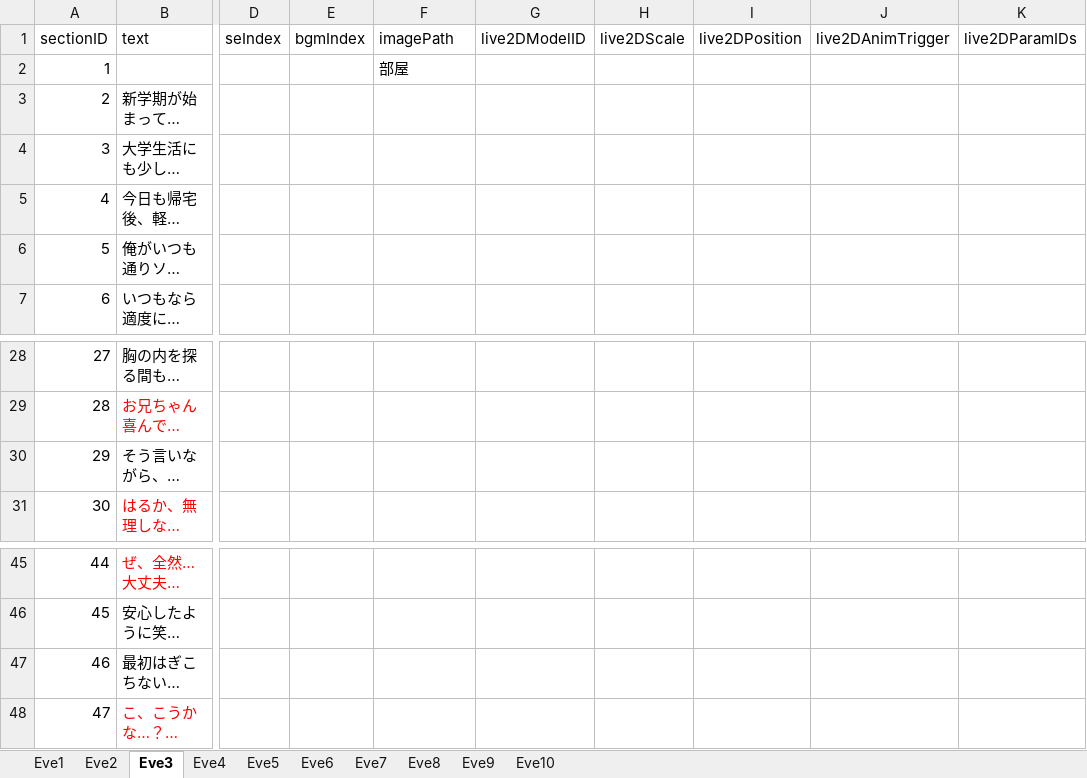
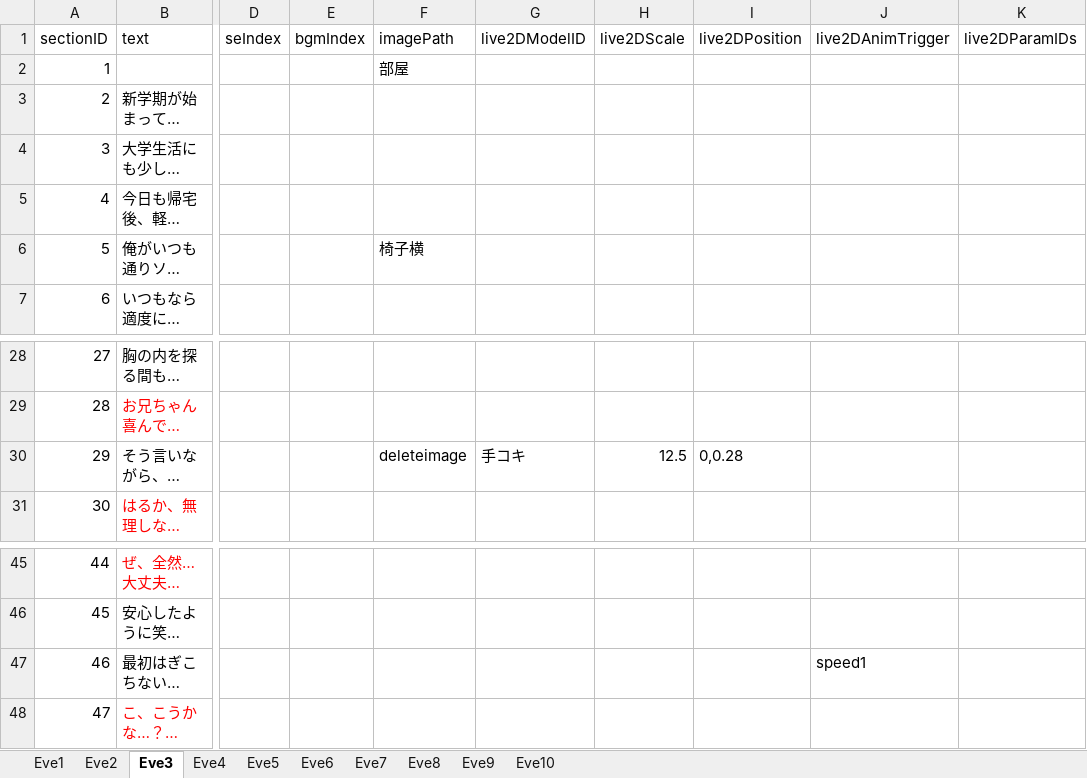
Before and after one commit to Mittyam/project_7, an Excel workbook: Assets/Resources/NovelData/NovelData.xlsx, sheet Eve3, drawn as a sheet; only a part is shown, gaps mark what is left out; long unchanged cells end in …; values as stored, in another font and other column widths than the file's, no borders; the diff names each change by its address in the sheet, - before the commit and + after, or states it on an @@ line.

```diff
--- a/Assets/Resources/NovelData/NovelData.xlsx (sheet Eve3)
+++ b/Assets/Resources/NovelData/NovelData.xlsx (sheet Eve3)
-F6 (imagePath): (empty)
+F6 (imagePath): 椅子横
-F30 (imagePath): (empty)
+F30 (imagePath): deleteimage
-G30 (live2DModelID): (empty)
+G30 (live2DModelID): 手コキ
-H30 (live2DScale): (empty)
+H30 (live2DScale): 12.5
-I30 (live2DPosition): (empty)
+I30 (live2DPosition): 0,0.28
-J47 (live2DAnimTrigger): (empty)
+J47 (live2DAnimTrigger): speed1
```
Also changed, not shown: sheet Eve1, 4 other files.
